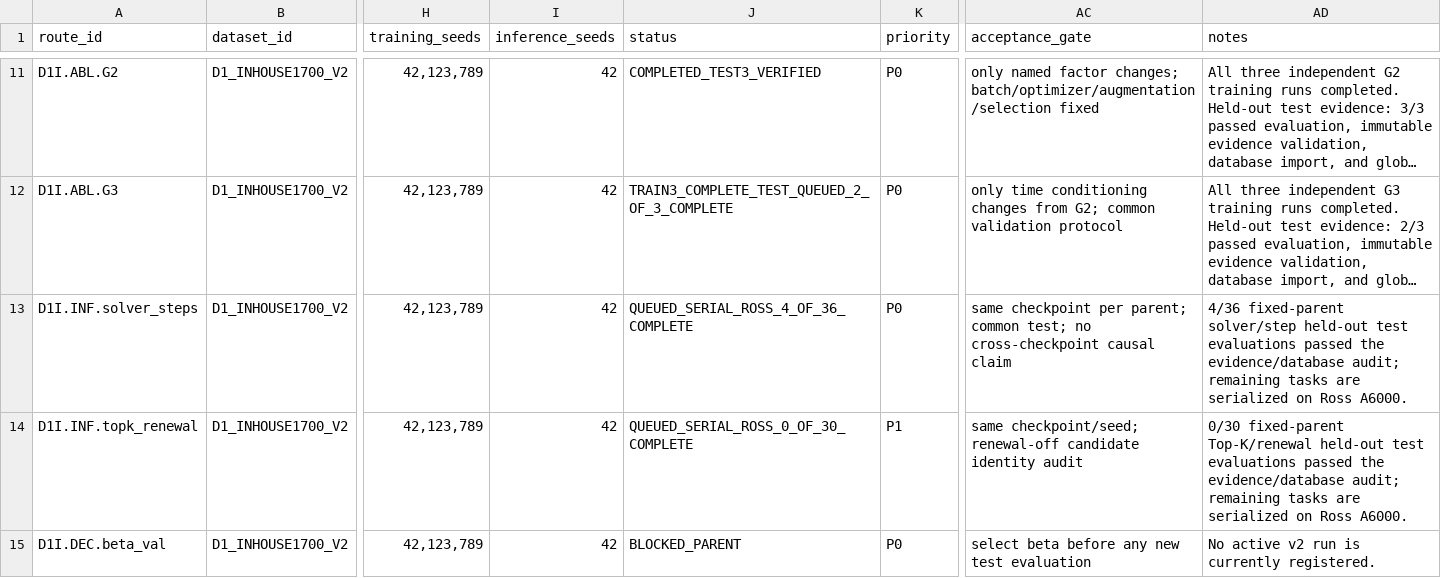
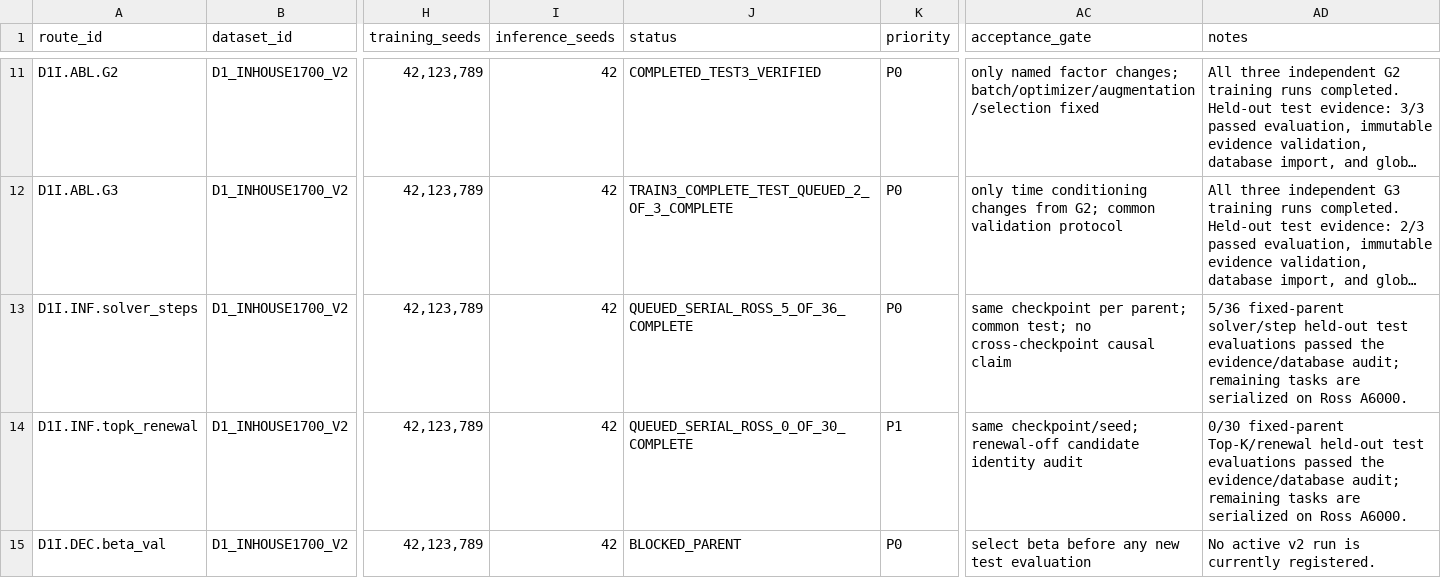
Before and after one commit to Einspanner123/chromosome-kd, a CSV file: tools/experiment_db/exports/paper_experiment_route_matrix.csv, drawn as a sheet; only a part is shown, gaps mark what is left out; long unchanged cells end in …; the diff names each change by its address in the sheet, - before the commit and + after, or states it on an @@ line.

Commit message:
record evidence for d1-test-solver-heun-s1-trainseed42-ross

```diff
--- a/tools/experiment_db/exports/paper_experiment_route_matrix.csv
+++ b/tools/experiment_db/exports/paper_experiment_route_matrix.csv
-J13 (status): QUEUED_SERIAL_ROSS_4_OF_36_COMPLETE
+J13 (status): QUEUED_SERIAL_ROSS_5_OF_36_COMPLETE
-AD13 (notes): 4/36 fixed-parent solver/step…
+AD13 (notes): 5/36 fixed-parent solver/step…
```
Also changed, not shown: 3 other files.
